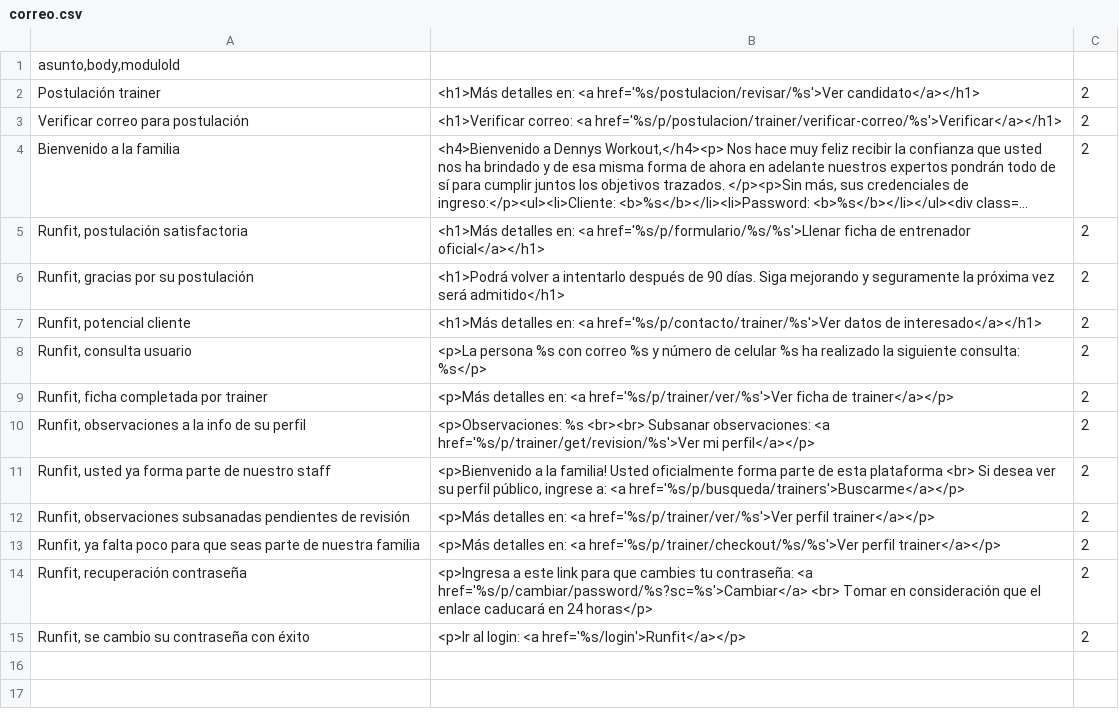
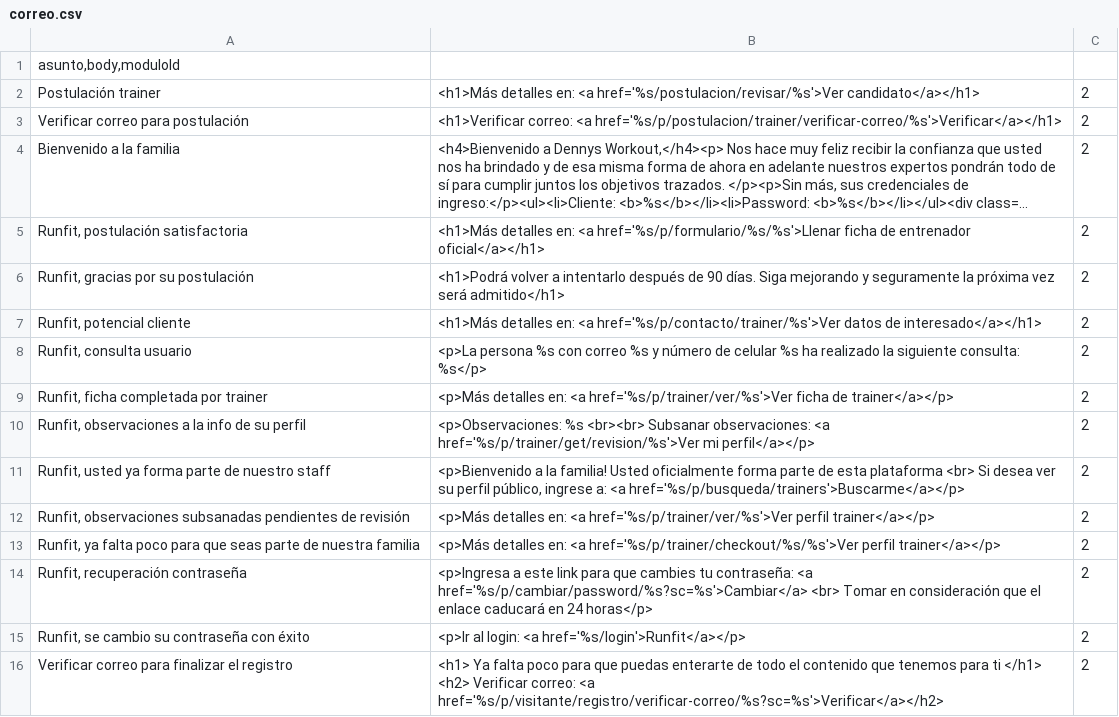
Before and after one commit to itsightconsulting/runfit, a CSV file: src/main/resources/static/seeds/correo.csv, drawn as a sheet; long unchanged cells end in ….

```diff
--- a/src/main/resources/static/seeds/correo.csv
+++ b/src/main/resources/static/seeds/correo.csv
@@ -15 +15,2 @@ Runfit, recuperación contraseña|<p>Ingresa a este link para que cambies tu con
 Runfit, se cambio su contraseña con éxito|<p>Ir al login: <a href='%s/login'>Runfit</a></p>|2
+Verificar correo para finalizar el registro|<h1> Ya falta poco para que puedas enterarte de todo el contenido que tenemos para ti </h1> <h2> Verificar correo: <a href='%s/p/visitante/registro/verificar-correo/%s?sc=%s'>Verificar</a></h2>|2
```
Also changed, not shown: 28 other files.
